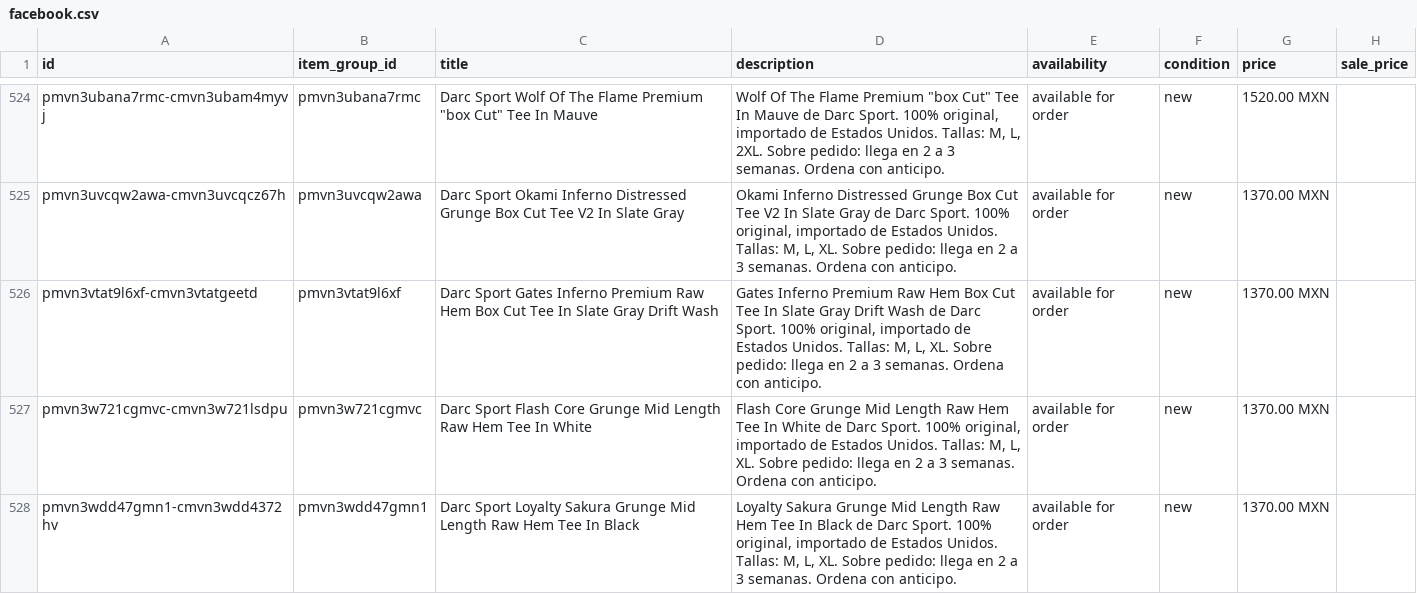
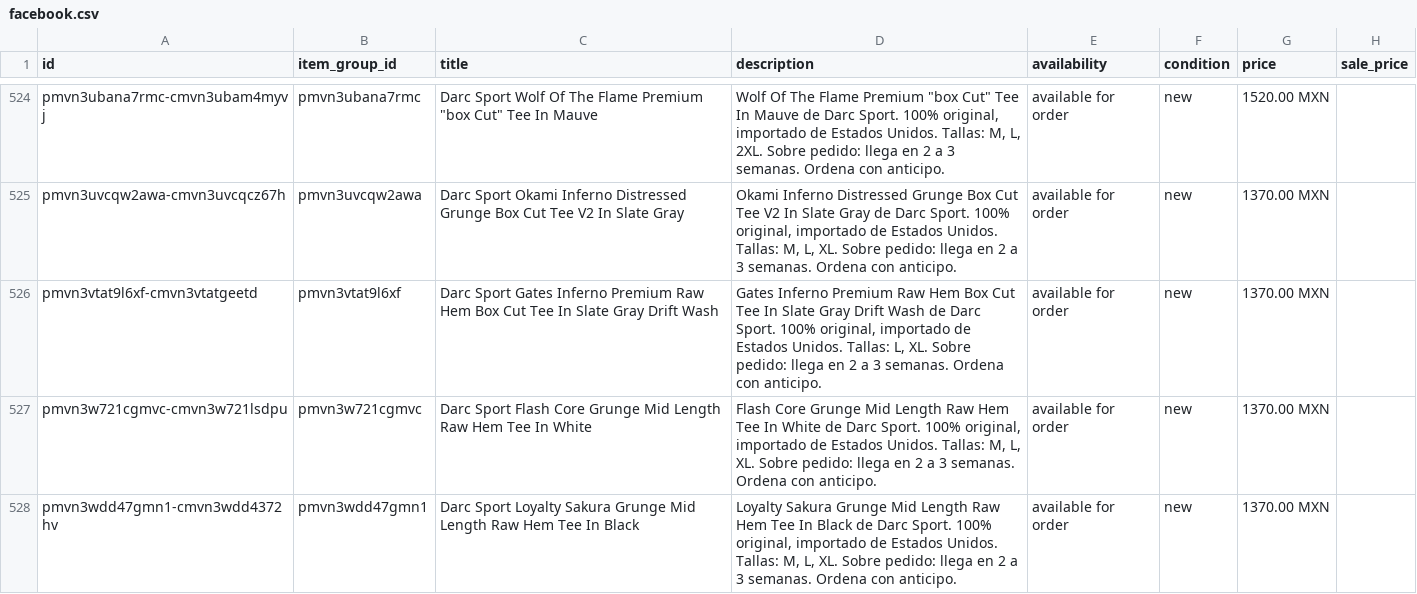
Before and after one commit to FITWEARMX/tienda, a CSV file: facebook.csv, drawn as a sheet; only a part is shown, gaps mark what is left out; the diff names each change by its address in the sheet, - before the commit and + after, or states it on an @@ line.

Commit message:
Actualizar tienda (341 productos)

```diff
--- a/facebook.csv
+++ b/facebook.csv
-D526 (description): …Unidos. Tallas: M, L, XL.…
+D526 (description): …Unidos. Tallas: L, XL.…
```
Also changed, not shown: 3 other files.
